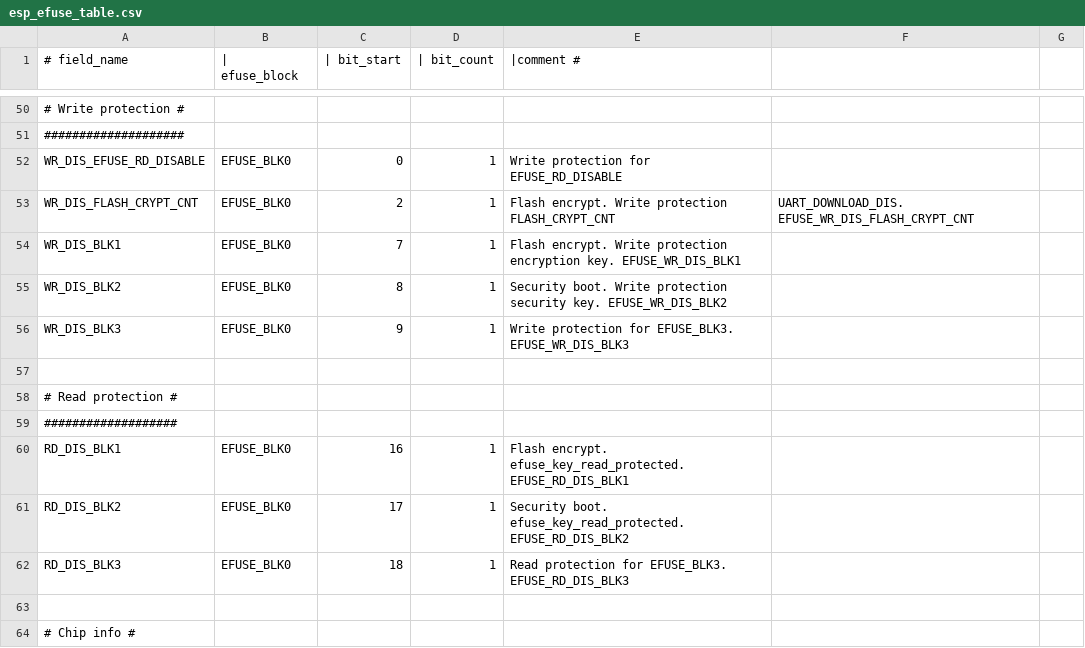
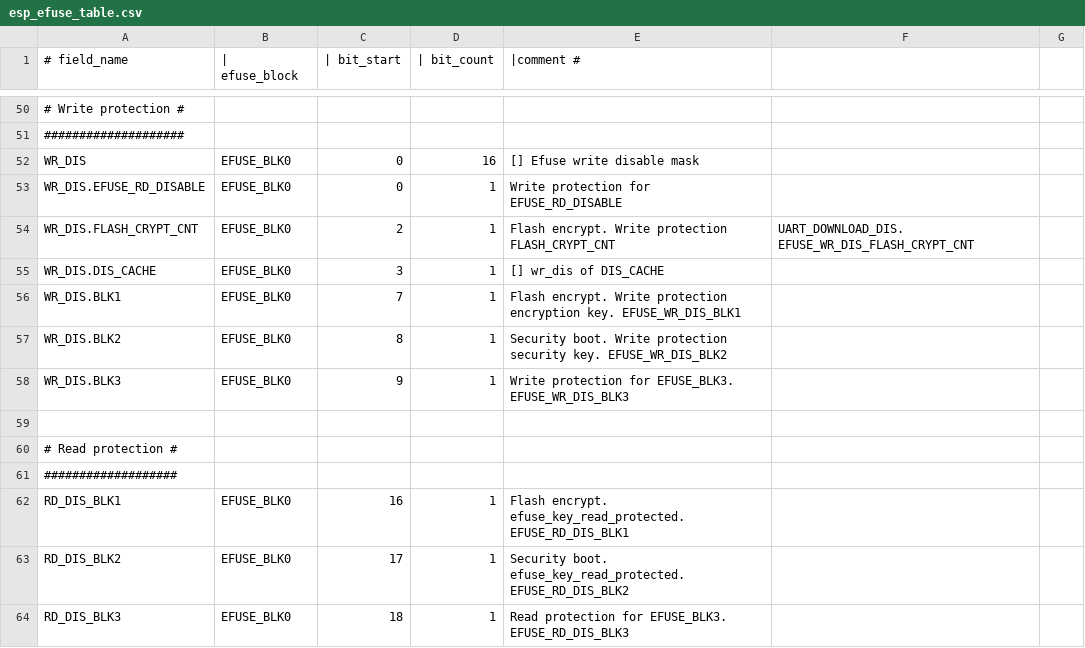
Before and after one commit to fdcavalcanti/esp-hal-3rdparty, a CSV file: components/efuse/esp32/esp_efuse_table.csv, drawn as a sheet; only a part is shown, gaps mark what is left out; the shorter side is filled out with more unchanged rows; addresses are those after the commit; the diff names each change by its address in the sheet, - before the commit and + after, or states it on an @@ line.

Commit message:
efuse: Adds WR_DIS.DIS_CACHE for esp32 and WR_DIS.DIS_ICACHE for rest chips
C2 chip does not have such fields

```diff
--- a/components/efuse/esp32/esp_efuse_table.csv
+++ b/components/efuse/esp32/esp_efuse_table.csv
+row 52: WR_DIS | EFUSE_BLK0 | 0 | 16 | [] Efuse write disable mask
-A53 (# field_name): WR_DIS_EFUSE_RD_DISABLE
+A53 (# field_name): WR_DIS.EFUSE_RD_DISABLE
-A54 (# field_name): WR_DIS_FLASH_CRYPT_CNT
+A54 (# field_name): WR_DIS.FLASH_CRYPT_CNT
+row 55: WR_DIS.DIS_CACHE | EFUSE_BLK0 | 3 | 1 | [] wr_dis of DIS_CACHE
-A56 (# field_name): WR_DIS_BLK1
+A56 (# field_name): WR_DIS.BLK1
-A57 (# field_name): WR_DIS_BLK2
+A57 (# field_name): WR_DIS.BLK2
-A58 (# field_name): WR_DIS_BLK3
+A58 (# field_name): WR_DIS.BLK3
```
Also changed, not shown: components/efuse/esp32c3/esp_efuse_table.csv, components/efuse/esp32h4/esp_efuse_table.csv, 12 other files.
